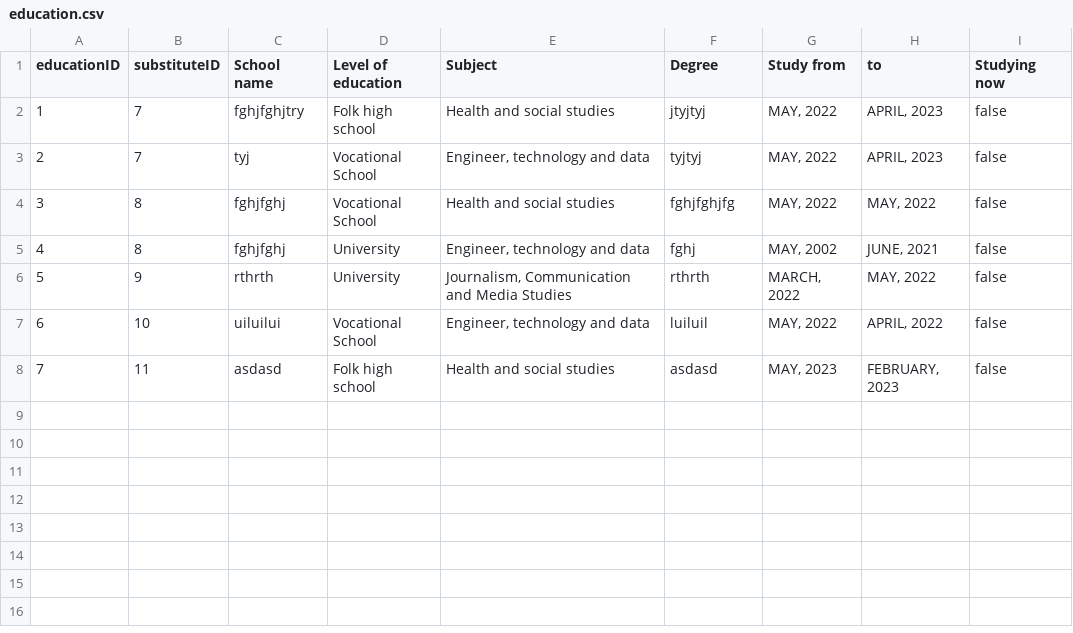
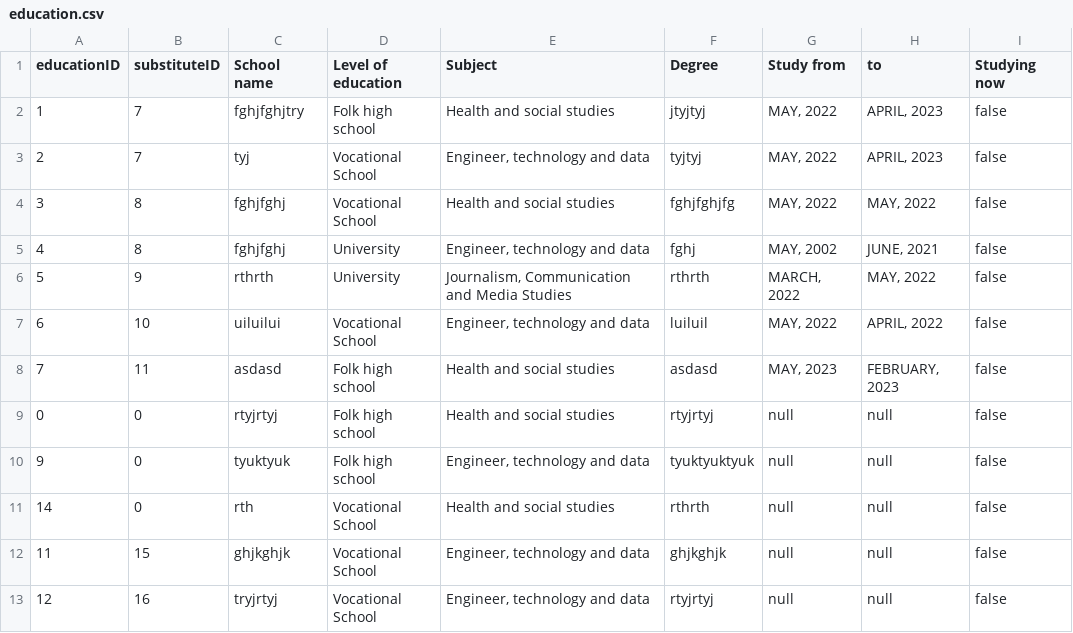
Before and after one commit to dsorenes/Semesteroppgave, a CSV file: data/education.csv, drawn as a sheet; the diff names each change by its address in the sheet, - before the commit and + after, or states it on an @@ line.

```diff
--- a/data/education.csv
+++ b/data/education.csv
+row 9: 0 | 0 | rtyjrtyj | Folk high school | Health and social studies | rtyjrtyj | null | null | false
+row 10: 9 | 0 | tyuktyuk | Folk high school | Engineer, technology and data | tyuktyuktyuk | null | null | false
+row 11: 14 | 0 | rth | Vocational School | Health and social studies | rthrth | null | null | false
+row 12: 11 | 15 | ghjkghjk | Vocational School | Engineer, technology and data | ghjkghjk | null | null | false
+row 13: 12 | 16 | tryjrtyj | Vocational School | Engineer, technology and data | rtyjrtyj | null | null | false
```
Also changed, not shown: data/substitute.csv, data/workExperience.csv, 7 other files.
